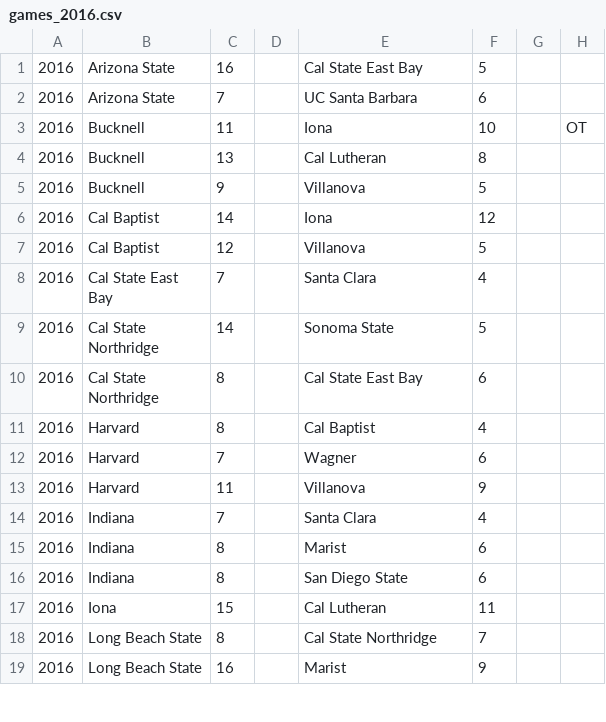
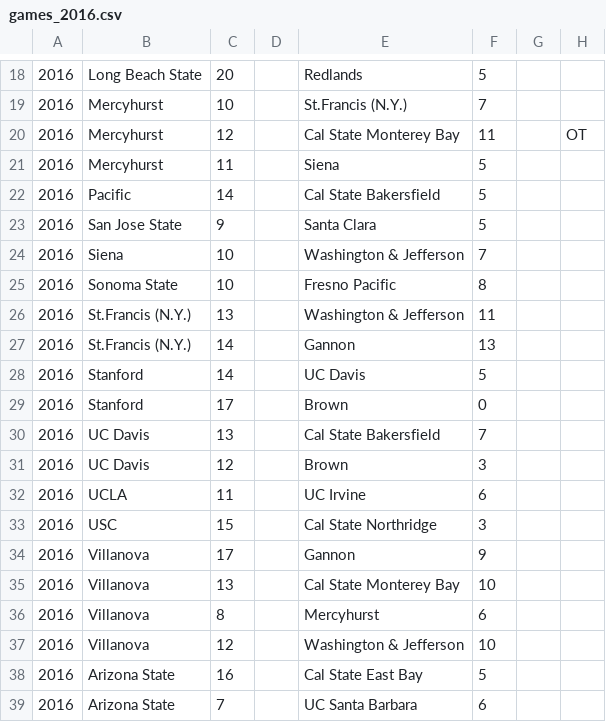
Before and after one commit to octonion/water_polo, a CSV file: women/csv/games_2016.csv, drawn as a sheet; only a part is shown, gaps mark what is left out; the shorter side is filled out with more unchanged rows; the diff covers the shown part only.

Commit message:
Women's water polo update.

```diff
--- a/women/csv/games_2016.csv
+++ b/women/csv/games_2016.csv
@@ -1 +18,21 @@
+2016,Long Beach State,20,,Redlands,5,,
+2016,Mercyhurst,10,,St.Francis (N.Y.),7,,
+2016,Mercyhurst,12,,Cal State Monterey Bay,11,,OT
+2016,Mercyhurst,11,,Siena,5,,
+2016,Pacific,14,,Cal State Bakersfield,5,,
+2016,San Jose State,9,,Santa Clara,5,,
+2016,Siena,10,,Washington & Jefferson,7,,
+2016,Sonoma State,10,,Fresno Pacific,8,,
+2016,St.Francis (N.Y.),13,,Washington & Jefferson,11,,
+2016,St.Francis (N.Y.),14,,Gannon,13,,
+2016,Stanford,14,,UC Davis,5,,
+2016,Stanford,17,,Brown,0,,
+2016,UC Davis,13,,Cal State Bakersfield,7,,
+2016,UC Davis,12,,Brown,3,,
+2016,UCLA,11,,UC Irvine,6,,
+2016,USC,15,,Cal State Northridge,3,,
+2016,Villanova,17,,Gannon,9,,
+2016,Villanova,13,,Cal State Monterey Bay,10,,
+2016,Villanova,8,,Mercyhurst,6,,
+2016,Villanova,12,,Washington & Jefferson,10,,
 2016,Arizona State,16,,Cal State East Bay,5,,
```
Also changed, not shown: 17 added rows elsewhere in this file, women/sos/current_ranking.csv, 2 other files.
